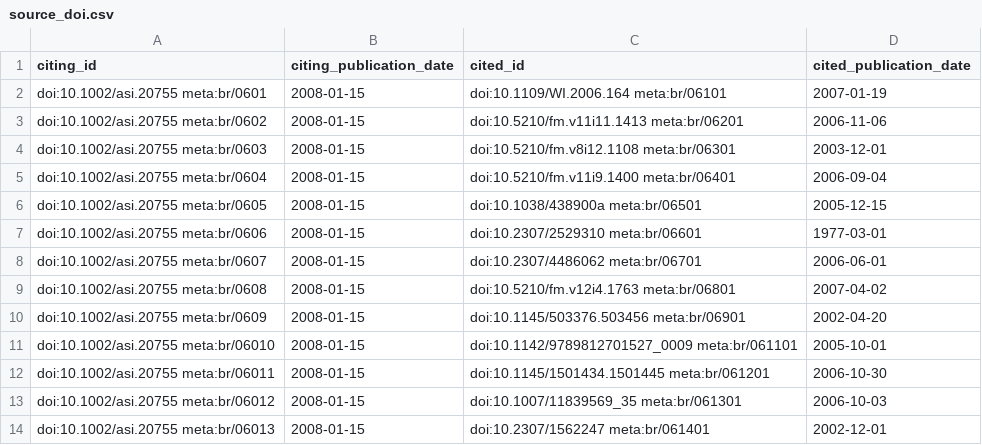
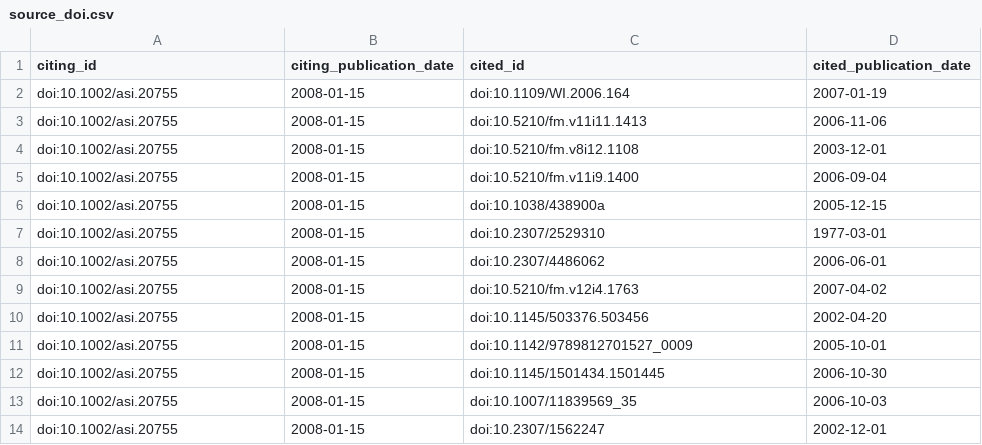
Before and after one commit to dbrembilla/index, a CSV file: index/test_data/croci_dump/source_doi.csv, drawn as a sheet.

Commit message:
added meta to croci process

```diff
--- a/index/test_data/croci_dump/source_doi.csv
+++ b/index/test_data/croci_dump/source_doi.csv
@@ -1,14 +1,14 @@
 citing_id,citing_publication_date,cited_id,cited_publication_date
-doi:10.1002/asi.20755 meta:br/0601,2008-01-15,doi:10.1109/WI.2006.164 meta:br/06101,2007-01-19
-doi:10.1002/asi.20755 meta:br/0602,2008-01-15,doi:10.5210/fm.v11i11.1413 meta:br/06201,2006-11-06
-doi:10.1002/asi.20755 meta:br/0603,2008-01-15,doi:10.5210/fm.v8i12.1108 meta:br/06301,2003-12-01
-doi:10.1002/asi.20755 meta:br/0604,2008-01-15,doi:10.5210/fm.v11i9.1400 meta:br/06401,2006-09-04
-doi:10.1002/asi.20755 meta:br/0605,2008-01-15,doi:10.1038/438900a meta:br/06501,2005-12-15
-doi:10.1002/asi.20755 meta:br/0606,2008-01-15,doi:10.2307/2529310 meta:br/06601,1977-03-01
-doi:10.1002/asi.20755 meta:br/0607,2008-01-15,doi:10.2307/4486062 meta:br/06701,2006-06-01
-doi:10.1002/asi.20755 meta:br/0608,2008-01-15,doi:10.5210/fm.v12i4.1763 meta:br/06801,2007-04-02
-doi:10.1002/asi.20755 meta:br/0609,2008-01-15,doi:10.1145/503376.503456 meta:br/06901,2002-04-20
-doi:10.1002/asi.20755 meta:br/06010,2008-01-15,doi:10.1142/9789812701527_0009 meta:br/061101,2005-10-01
-doi:10.1002/asi.20755 meta:br/06011,2008-01-15,doi:10.1145/1501434.1501445 meta:br/061201,2006-10-30
-doi:10.1002/asi.20755 meta:br/06012,2008-01-15,doi:10.1007/11839569_35 meta:br/061301,2006-10-03
-doi:10.1002/asi.20755 meta:br/06013,2008-01-15,doi:10.2307/1562247 meta:br/061401,2002-12-01
+doi:10.1002/asi.20755,2008-01-15,doi:10.1109/WI.2006.164,2007-01-19
+doi:10.1002/asi.20755,2008-01-15,doi:10.5210/fm.v11i11.1413,2006-11-06
+doi:10.1002/asi.20755,2008-01-15,doi:10.5210/fm.v8i12.1108,2003-12-01
+doi:10.1002/asi.20755,2008-01-15,doi:10.5210/fm.v11i9.1400,2006-09-04
+doi:10.1002/asi.20755,2008-01-15,doi:10.1038/438900a,2005-12-15
+doi:10.1002/asi.20755,2008-01-15,doi:10.2307/2529310,1977-03-01
+doi:10.1002/asi.20755,2008-01-15,doi:10.2307/4486062,2006-06-01
+doi:10.1002/asi.20755,2008-01-15,doi:10.5210/fm.v12i4.1763,2007-04-02
+doi:10.1002/asi.20755,2008-01-15,doi:10.1145/503376.503456,2002-04-20
+doi:10.1002/asi.20755,2008-01-15,doi:10.1142/9789812701527_0009,2005-10-01
+doi:10.1002/asi.20755,2008-01-15,doi:10.1145/1501434.1501445,2006-10-30
+doi:10.1002/asi.20755,2008-01-15,doi:10.1007/11839569_35,2006-10-03
+doi:10.1002/asi.20755,2008-01-15,doi:10.2307/1562247,2002-12-01
```
Also changed, not shown: 13 other files.
